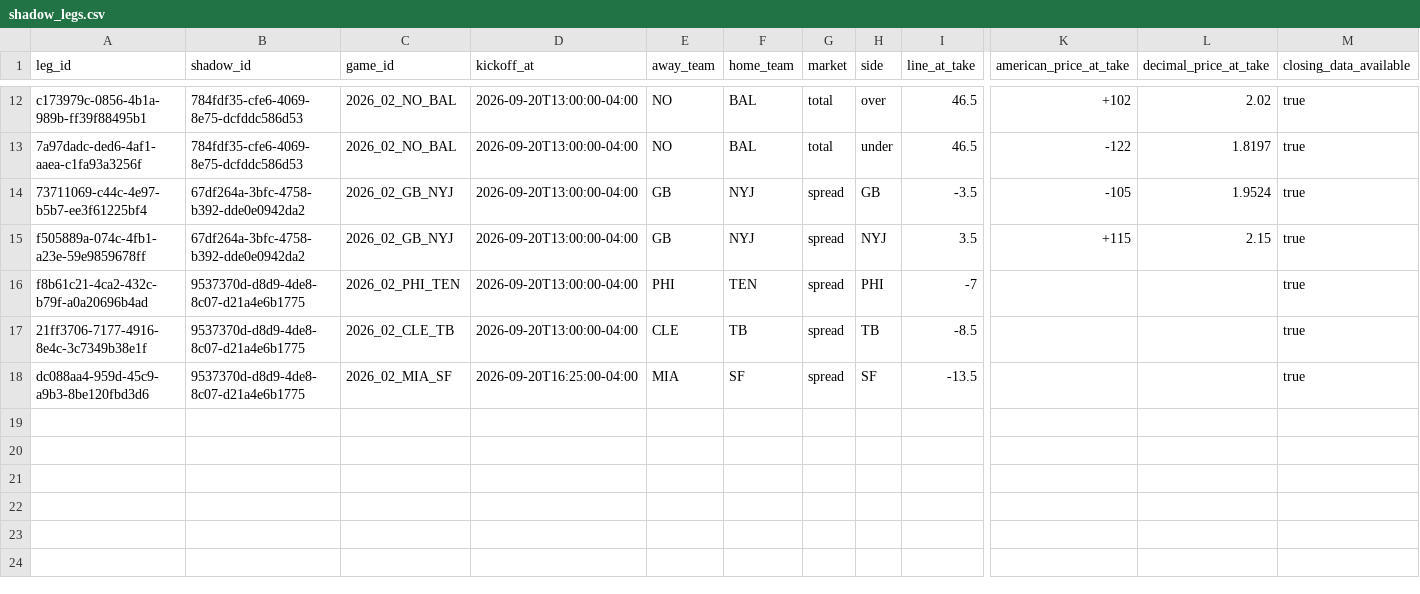
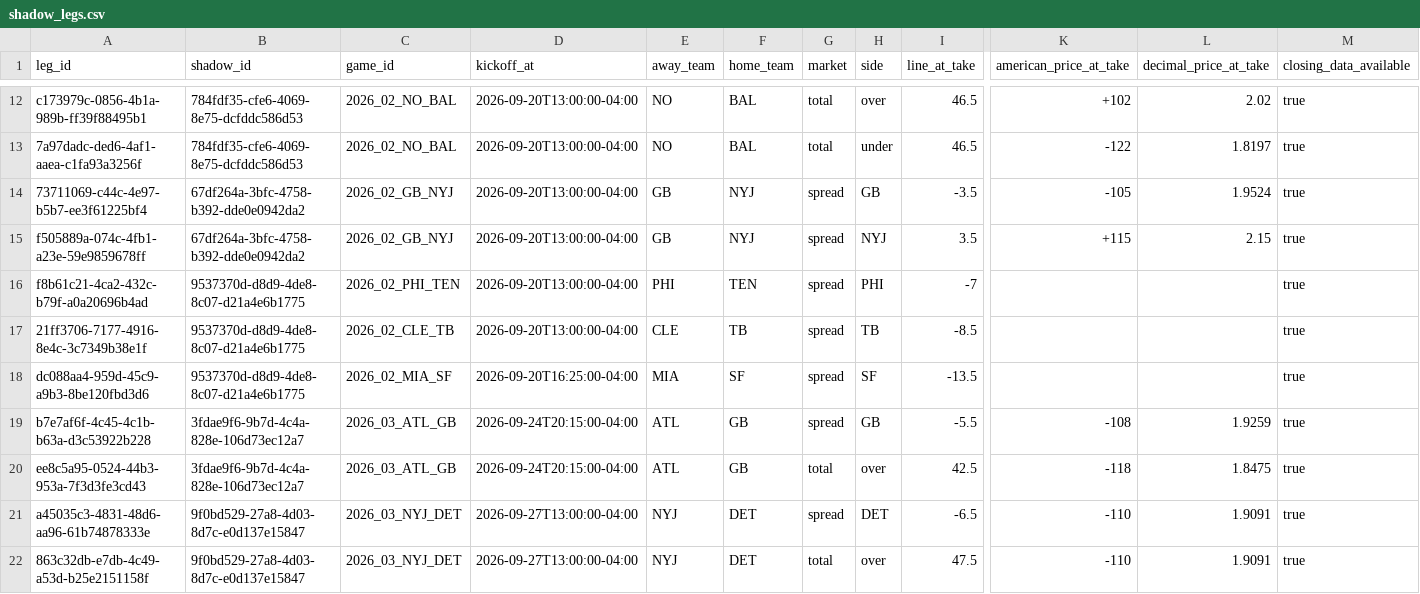
Before and after one commit to eriktorresh/nfl-ledger, a CSV file: data/shadow_legs.csv, drawn as a sheet; only a part is shown, gaps mark what is left out; rows hold the shown columns only; the diff names each change by its address in the sheet, - before the commit and + after, or states it on an @@ line.

```diff
--- a/data/shadow_legs.csv
+++ b/data/shadow_legs.csv
+row 19: b7e7af6f-4c45-4c1b-b63a-d3c53922b228 | 3fdae9f6-9b7d-4c4a-828e-106d73ec12a7 | 2026_03_ATL_GB | 2026-09-24T20:15:00-04:00 | ATL | GB | spread | GB | -5.5 | -108 | 1.9259 | true
+row 20: ee8c5a95-0524-44b3-953a-7f3d3fe3cd43 | 3fdae9f6-9b7d-4c4a-828e-106d73ec12a7 | 2026_03_ATL_GB | 2026-09-24T20:15:00-04:00 | ATL | GB | total | over | 42.5 | -118 | 1.8475 | true
+row 21: a45035c3-4831-48d6-aa96-61b74878333e | 9f0bd529-27a8-4d03-8d7c-e0d137e15847 | 2026_03_NYJ_DET | 2026-09-27T13:00:00-04:00 | NYJ | DET | spread | DET | -6.5 | -110 | 1.9091 | true
+row 22: 863c32db-e7db-4c49-a53d-b25e2151158f | 9f0bd529-27a8-4d03-8d7c-e0d137e15847 | 2026_03_NYJ_DET | 2026-09-27T13:00:00-04:00 | NYJ | DET | total | over | 47.5 | -110 | 1.9091 | true
```
Also changed, not shown: data/shadow.csv.
